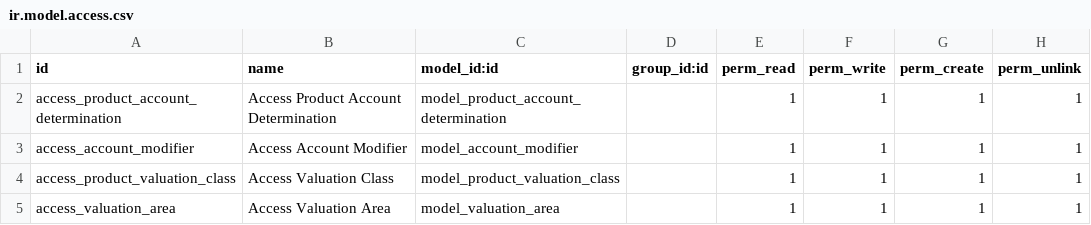
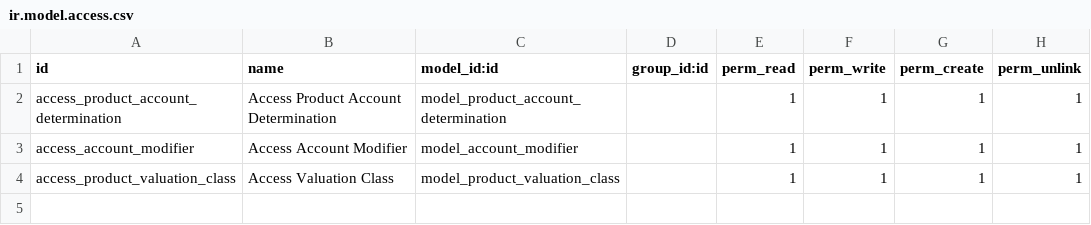
Before and after one commit to dhongu/deltatech_stock_valuation, a CSV file: deltatech_obyc/security/ir.model.access.csv, drawn as a sheet.

Commit message:
[REF] Refactor module structure and introduce Valuation Area management

```diff
--- a/deltatech_obyc/security/ir.model.access.csv
+++ b/deltatech_obyc/security/ir.model.access.csv
@@ -4,2 +4 @@ access_account_modifier,Access Account Modifier,model_account_modifier,,1,1,1,1
 access_product_valuation_class,Access Valuation Class,model_product_valuation_class,,1,1,1,1
-access_valuation_area,Access Valuation Area,model_valuation_area,,1,1,1,1
```
Also changed, not shown: 14 other files.
